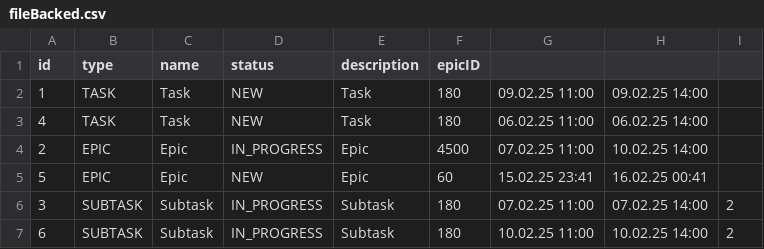
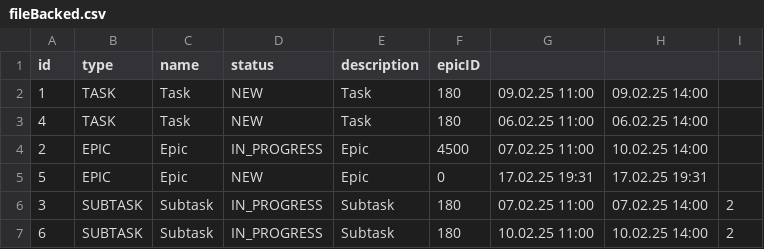
Before and after one commit to Margo-mikh090/java-kanban, a CSV file: fileBacked.csv, drawn as a sheet.

```diff
--- a/fileBacked.csv
+++ b/fileBacked.csv
@@ -4,3 +4,3 @@ id,type,name,status,description,epicID
 2,EPIC,Epic,IN_PROGRESS,Epic,4500,07.02.25 11:00,10.02.25 14:00
-5,EPIC,Epic,NEW,Epic,60,15.02.25 23:41,16.02.25 00:41
+5,EPIC,Epic,NEW,Epic,0,17.02.25 19:31,17.02.25 19:31
 3,SUBTASK,Subtask,IN_PROGRESS,Subtask,180,07.02.25 11:00,07.02.25 14:00,2
```
Also changed, not shown: 2 other files.
